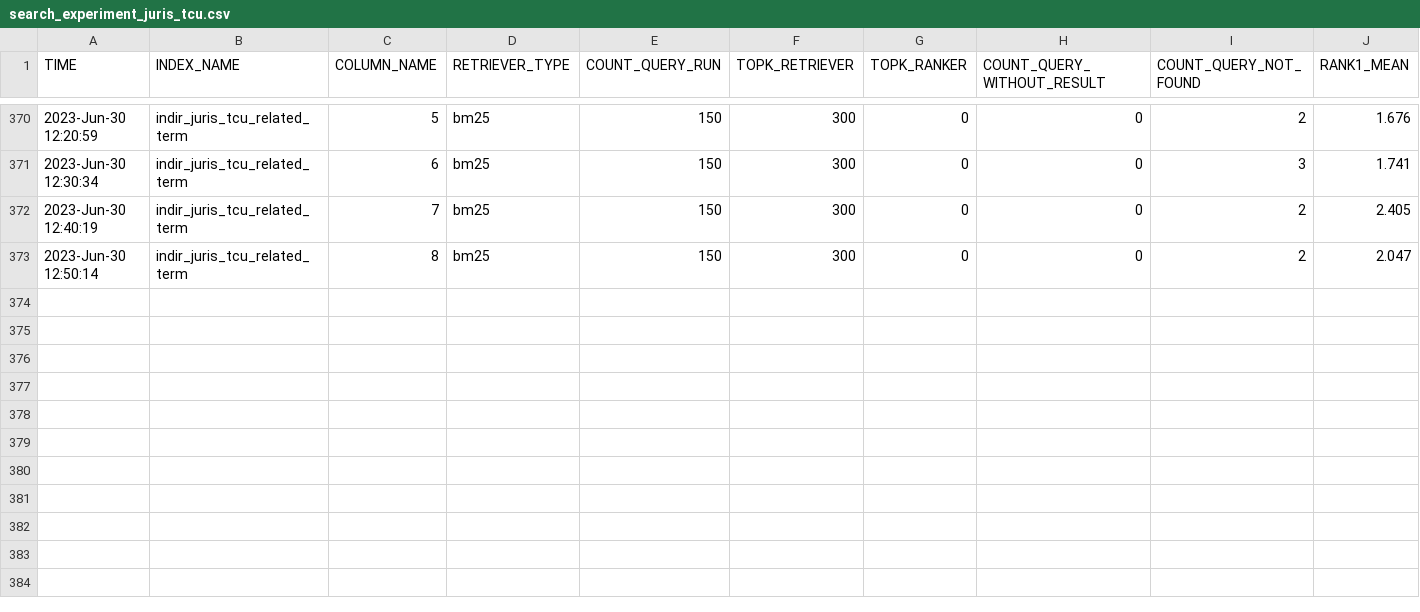
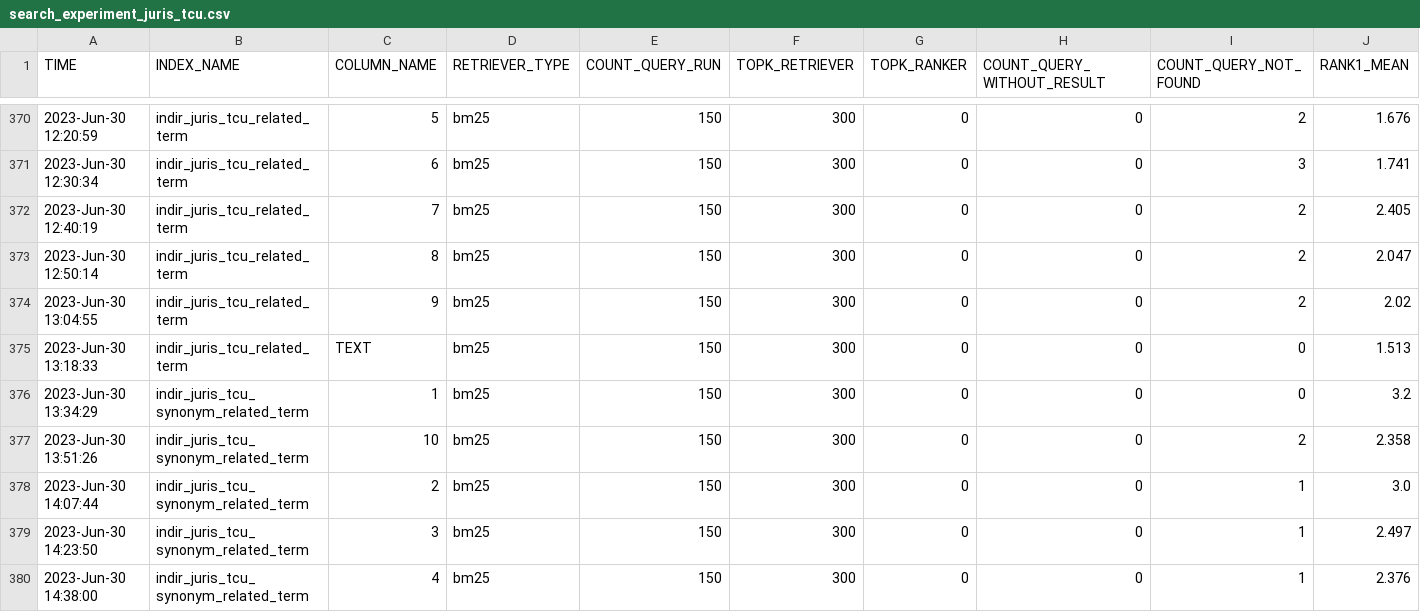
Before and after one commit to marcusborela/ind-ir, a CSV file: data/search/juris_tcu/search_experiment_juris_tcu.csv, drawn as a sheet; only a part is shown, gaps mark what is left out; rows hold the shown columns only; the diff names each change by its address in the sheet, - before the commit and + after, or states it on an @@ line.

```diff
--- a/data/search/juris_tcu/search_experiment_juris_tcu.csv
+++ b/data/search/juris_tcu/search_experiment_juris_tcu.csv
+row 374: 2023-Jun-30 13:04:55 | indir_juris_tcu_related_term | 9 | bm25 | 150 | 300 | 0 | 0 | 2 | 2.02
+row 375: 2023-Jun-30 13:18:33 | indir_juris_tcu_related_term | TEXT | bm25 | 150 | 300 | 0 | 0 | 0 | 1.513
+row 376: 2023-Jun-30 13:34:29 | indir_juris_tcu_synonym_related_term | 1 | bm25 | 150 | 300 | 0 | 0 | 0 | 3.2
+row 377: 2023-Jun-30 13:51:26 | indir_juris_tcu_synonym_related_term | 10 | bm25 | 150 | 300 | 0 | 0 | 2 | 2.358
+row 378: 2023-Jun-30 14:07:44 | indir_juris_tcu_synonym_related_term | 2 | bm25 | 150 | 300 | 0 | 0 | 1 | 3.0
+row 379: 2023-Jun-30 14:23:50 | indir_juris_tcu_synonym_related_term | 3 | bm25 | 150 | 300 | 0 | 0 | 1 | 2.497
+row 380: 2023-Jun-30 14:38:00 | indir_juris_tcu_synonym_related_term | 4 | bm25 | 150 | 300 | 0 | 0 | 1 | 2.376
```
Also changed, not shown: data/search/juris_tcu_index/search_experiment_juris_tcu_index.csv, 5 other files.
